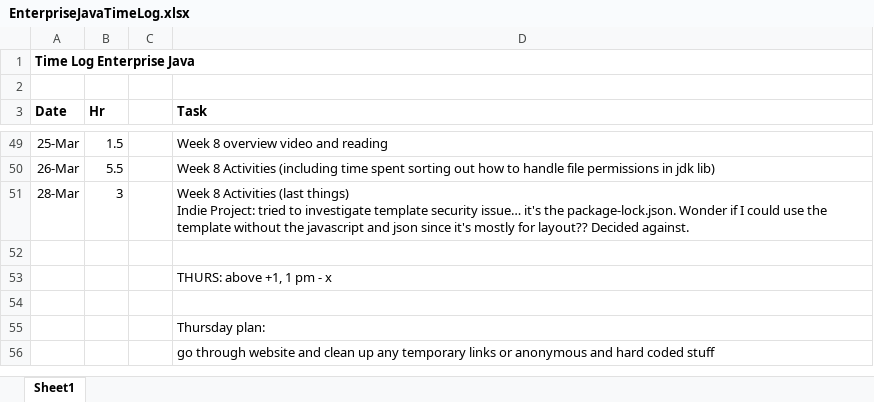
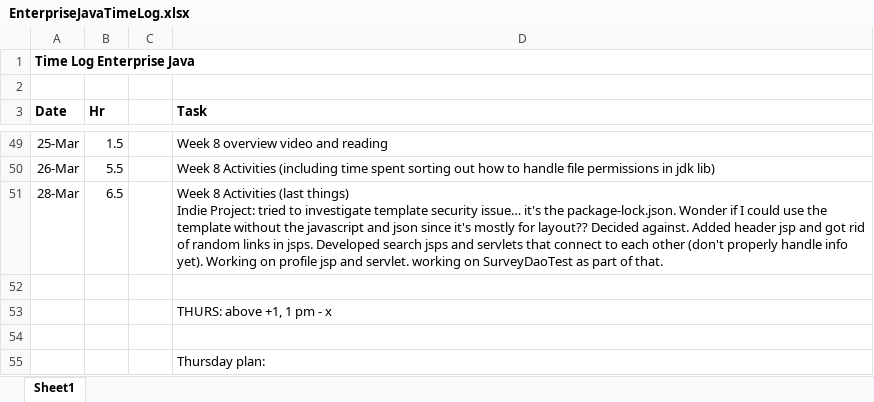
Before and after one commit to haandahl/income-experiences, an Excel workbook: EnterpriseJavaTimeLog.xlsx, sheet Sheet1, drawn as a sheet; only a part is shown, gaps mark what is left out; the shorter side is filled out with more unchanged rows; values as stored, in another font and other column widths than the file's, no borders; the diff names each change by its address in the sheet, - before the commit and + after, or states it on an @@ line.

Commit message:
Starts testing retrieval of survey by user and starts putting profile pieces into place. Removes template with security issue.

```diff
--- a/EnterpriseJavaTimeLog.xlsx (sheet Sheet1)
+++ b/EnterpriseJavaTimeLog.xlsx (sheet Sheet1)
-B51 (Hr): 3
+B51 (Hr): 6.5
-D51 (Task): …Decided against.
+D51 (Task): …Decided against. Added header jsp and got rid of random links in jsps. Developed search jsps and servlets that connect to each other (don't properly handle info yet). Working on profile jsp and servlet. working on SurveyDaoTest as part of that.
```
Also changed, not shown: 30 other files.
